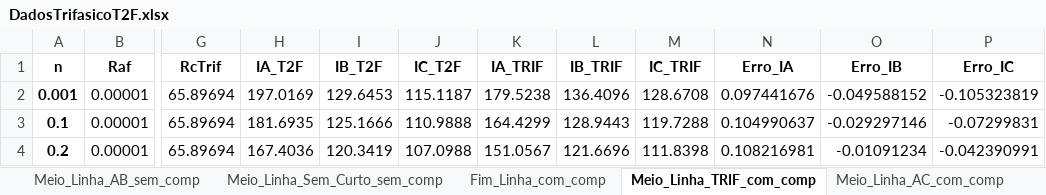
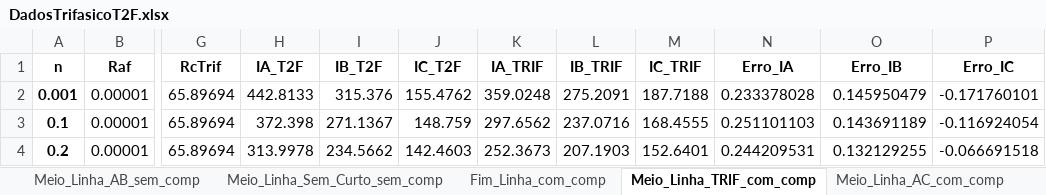
Before and after one commit to LeonardoFdSantos/CurtosT2F, an Excel workbook: T2F_MATLAB/Curto_Circuito/DadosTrifasicoT2F.xlsx, sheet Meio_Linha_TRIF_com_comp, drawn as a sheet; only a part is shown, gaps mark what is left out; values as stored, in another font and other column widths than the file's, no borders; the diff covers the shown part only; the diff names each change by its address in the sheet, - before the commit and + after, or states it on an @@ line.

```diff
--- a/T2F_MATLAB/Curto_Circuito/DadosTrifasicoT2F.xlsx (sheet Meio_Linha_TRIF_com_comp)
+++ b/T2F_MATLAB/Curto_Circuito/DadosTrifasicoT2F.xlsx (sheet Meio_Linha_TRIF_com_comp)
-H2 (IA_T2F): 197.0169
+H2 (IA_T2F): 442.8133
-I2 (IB_T2F): 129.6453
+I2 (IB_T2F): 315.376
-J2 (IC_T2F): 115.1187
+J2 (IC_T2F): 155.4762
-K2 (IA_TRIF): 179.5238
+K2 (IA_TRIF): 359.0248
-L2 (IB_TRIF): 136.4096
+L2 (IB_TRIF): 275.2091
-M2 (IC_TRIF): 128.6708
+M2 (IC_TRIF): 187.7188
-N2 (Erro_IA): 0.097441676
+N2 (Erro_IA): 0.233378028
-O2 (Erro_IB): -0.049588152
+O2 (Erro_IB): 0.145950479
-P2 (Erro_IC): -0.105323819
+P2 (Erro_IC): -0.171760101
-H3 (IA_T2F): 181.6935
+H3 (IA_T2F): 372.398
-I3 (IB_T2F): 125.1666
+I3 (IB_T2F): 271.1367
-J3 (IC_T2F): 110.9888
+J3 (IC_T2F): 148.759
-K3 (IA_TRIF): 164.4299
+K3 (IA_TRIF): 297.6562
-L3 (IB_TRIF): 128.9443
+L3 (IB_TRIF): 237.0716
-M3 (IC_TRIF): 119.7288
+M3 (IC_TRIF): 168.4555
-N3 (Erro_IA): 0.104990637
+N3 (Erro_IA): 0.251101103
-O3 (Erro_IB): -0.029297146
+O3 (Erro_IB): 0.143691189
-P3 (Erro_IC): -0.07299831
+P3 (Erro_IC): -0.116924054
-H4 (IA_T2F): 167.4036
+H4 (IA_T2F): 313.9978
-I4 (IB_T2F): 120.3419
+I4 (IB_T2F): 234.5662
-J4 (IC_T2F): 107.0988
+J4 (IC_T2F): 142.4603
-K4 (IA_TRIF): 151.0567
+K4 (IA_TRIF): 252.3673
-L4 (IB_TRIF): 121.6696
+L4 (IB_TRIF): 207.1903
-M4 (IC_TRIF): 111.8398
+M4 (IC_TRIF): 152.6401
-N4 (Erro_IA): 0.108216981
+N4 (Erro_IA): 0.244209531
-O4 (Erro_IB): -0.01091234
+O4 (Erro_IB): 0.132129255
-P4 (Erro_IC): -0.042390991
+P4 (Erro_IC): -0.066691518
```
Also changed, not shown: 73 edited cells elsewhere in this sheet, sheet Meio_Linha_TRIF_sem_comp, sheet Meio_Linha_AB_com_comp, sheet Meio_Linha_AB_sem_comp, sheet Meio_Linha_BC_com_comp, sheet Meio_Linha_AC_com_comp, sheet Meio_Linha_BC_sem_comp, 5 more sheets, T2F_MATLAB/Curto_Circuito/DadosT2F.xlsx, 22 other files.
